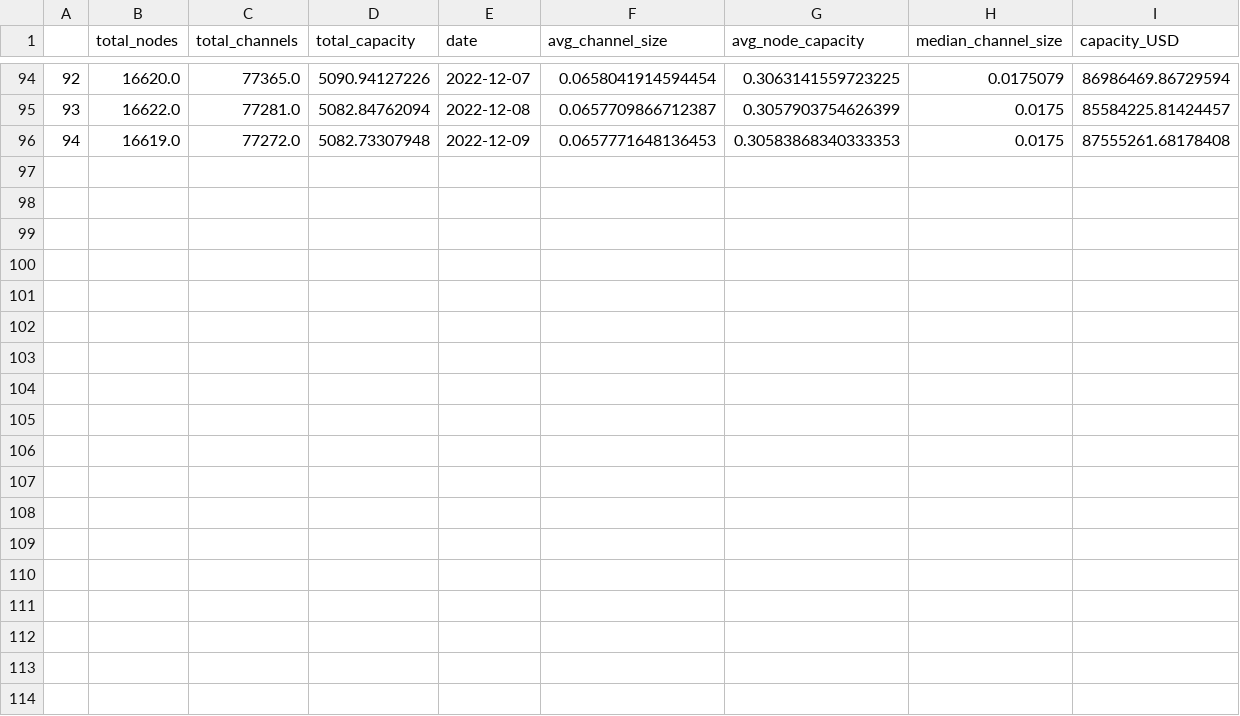
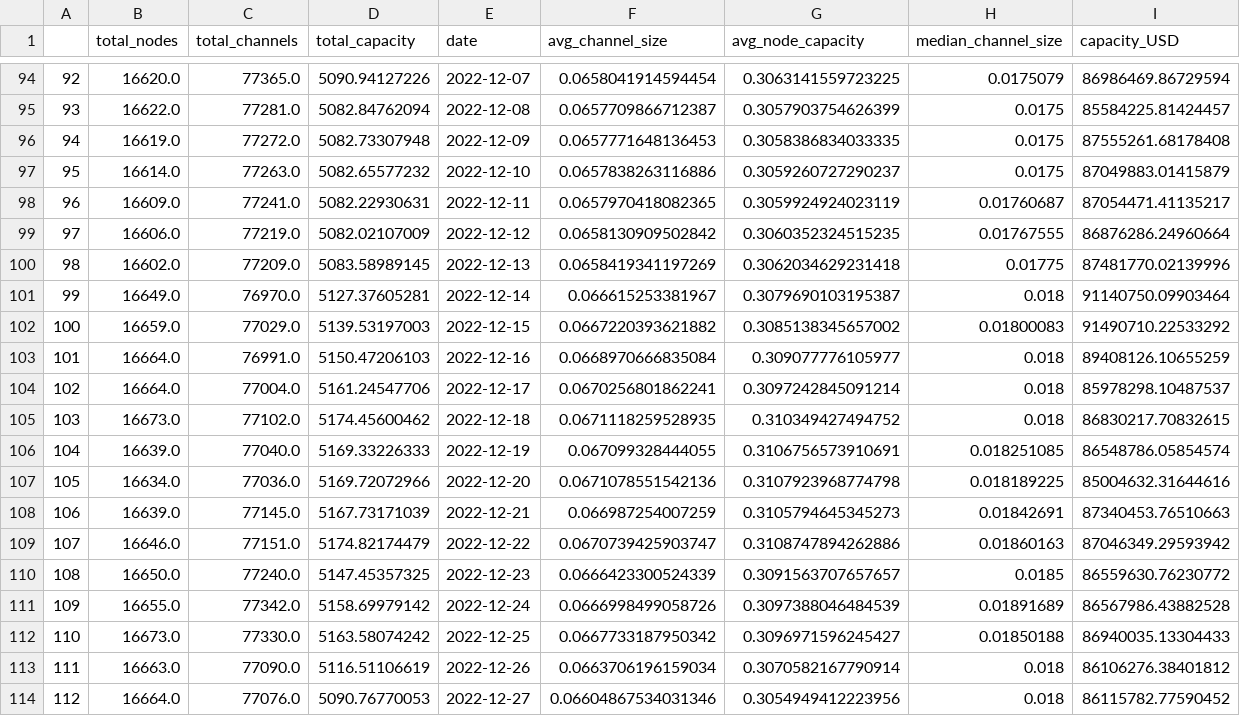
Before and after one commit to LeoCumpli21/LNC_reports, a CSV file: data/processed/basic_stats/network_basic_stats.csv, drawn as a sheet; only a part is shown, gaps mark what is left out.

Commit message:
updated stats

```diff
--- a/data/processed/basic_stats/network_basic_stats.csv
+++ b/data/processed/basic_stats/network_basic_stats.csv
@@ -95,2 +95,20 @@
 93,16622.0,77281.0,5082.84762094,2022-12-08,0.0657709866712387,0.3057903754626399,0.0175,85584225.81424457
-94,16619.0,77272.0,5082.73307948,2022-12-09,0.0657771648136453,0.30583868340333353,0.0175,87555261.68178408
+94,16619.0,77272.0,5082.73307948,2022-12-09,0.0657771648136453,0.3058386834033335,0.0175,87555261.68178408
+95,16614.0,77263.0,5082.65577232,2022-12-10,0.0657838263116886,0.3059260727290237,0.0175,87049883.01415879
+96,16609.0,77241.0,5082.22930631,2022-12-11,0.0657970418082365,0.3059924924023119,0.01760687,87054471.41135217
+97,16606.0,77219.0,5082.02107009,2022-12-12,0.0658130909502842,0.3060352324515235,0.01767555,86876286.24960664
+98,16602.0,77209.0,5083.58989145,2022-12-13,0.0658419341197269,0.3062034629231418,0.01775,87481770.02139996
+99,16649.0,76970.0,5127.37605281,2022-12-14,0.066615253381967,0.3079690103195387,0.018,91140750.09903464
+100,16659.0,77029.0,5139.53197003,2022-12-15,0.0667220393621882,0.3085138345657002,0.01800083,91490710.22533292
+101,16664.0,76991.0,5150.47206103,2022-12-16,0.0668970666835084,0.309077776105977,0.018,89408126.10655259
+102,16664.0,77004.0,5161.24547706,2022-12-17,0.0670256801862241,0.3097242845091214,0.018,85978298.10487537
+103,16673.0,77102.0,5174.45600462,2022-12-18,0.0671118259528935,0.310349427494752,0.018,86830217.70832615
+104,16639.0,77040.0,5169.33226333,2022-12-19,0.067099328444055,0.3106756573910691,0.018251085,86548786.05854574
+105,16634.0,77036.0,5169.72072966,2022-12-20,0.0671078551542136,0.3107923968774798,0.018189225,85004632.31644616
+106,16639.0,77145.0,5167.73171039,2022-12-21,0.066987254007259,0.3105794645345273,0.01842691,87340453.76510663
+107,16646.0,77151.0,5174.82174479,2022-12-22,0.0670739425903747,0.3108747894262886,0.01860163,87046349.29593942
+108,16650.0,77240.0,5147.45357325,2022-12-23,0.0666423300524339,0.3091563707657657,0.0185,86559630.76230772
+109,16655.0,77342.0,5158.69979142,2022-12-24,0.0666998499058726,0.3097388046484539,0.01891689,86567986.43882528
+110,16673.0,77330.0,5163.58074242,2022-12-25,0.0667733187950342,0.3096971596245427,0.01850188,86940035.13304433
+111,16663.0,77090.0,5116.51106619,2022-12-26,0.0663706196159034,0.3070582167790914,0.018,86106276.38401812
+112,16664.0,77076.0,5090.76770053,2022-12-27,0.06604867534031346,0.3054949412223956,0.018,86115782.77590452
```
Also changed, not shown: data/processed/basic_stats/big_nodes_stats.csv, data/processed/basic_stats/routing_nodes_stats.csv.
